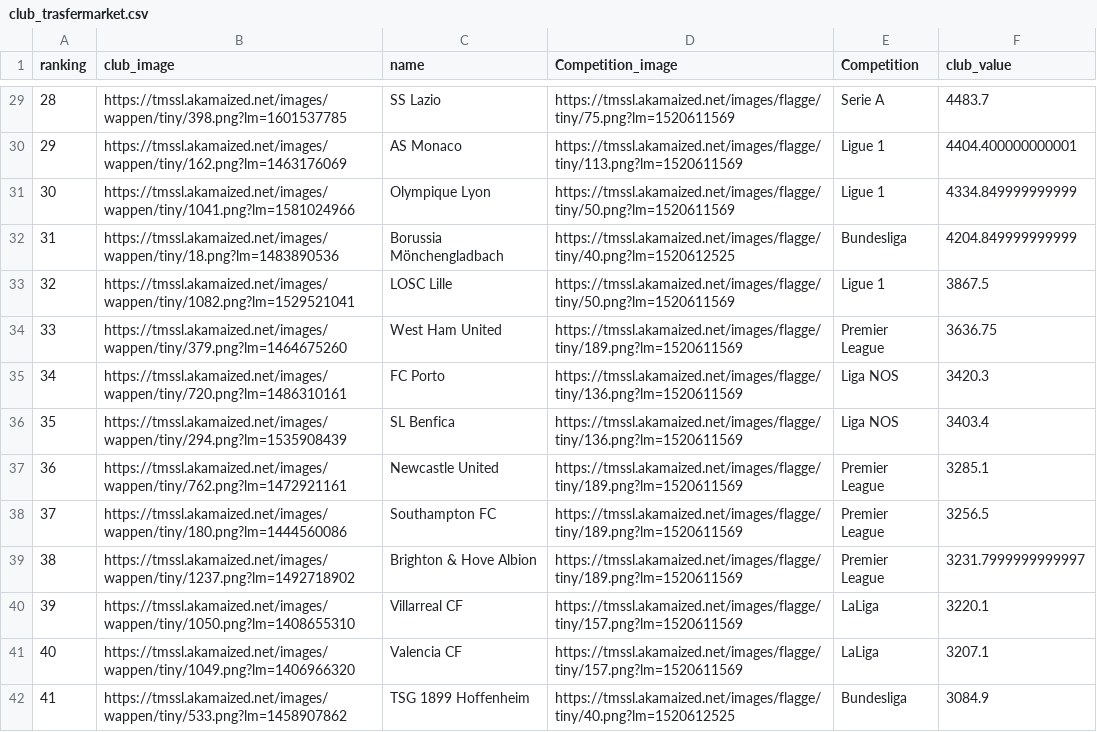
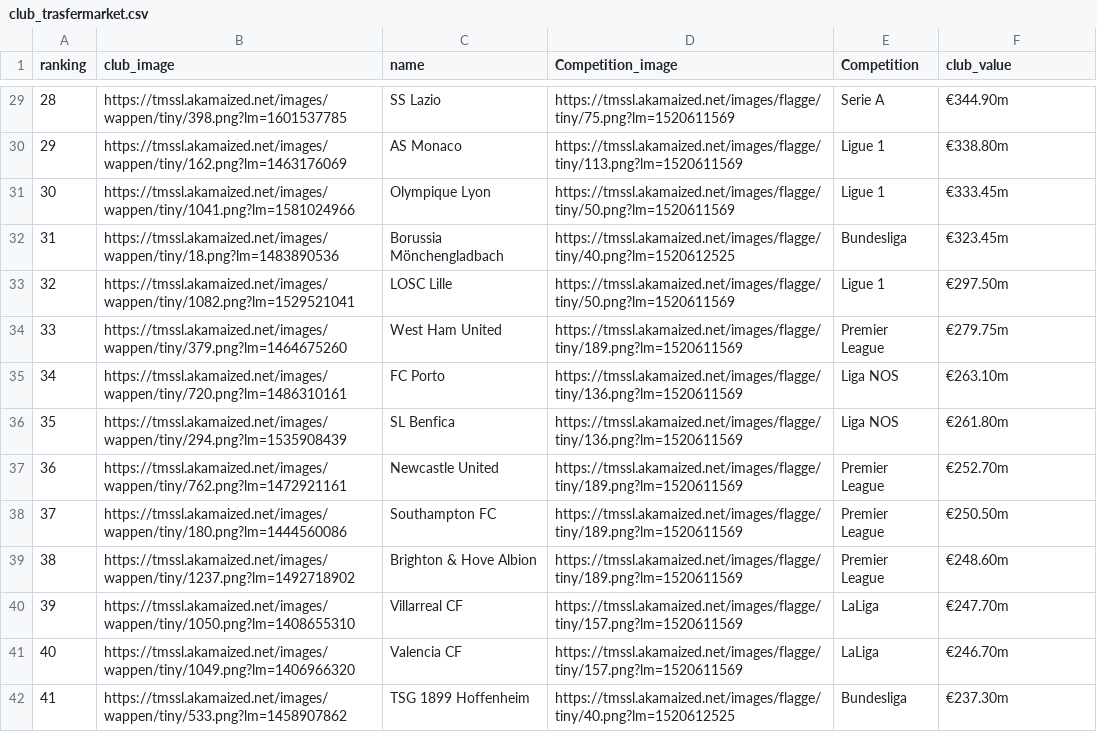
Before and after one commit to qjatjr29/transfermarket, a CSV file: TransferMarket_Django/club_trasfermarket.csv, drawn as a sheet; only a part is shown, gaps mark what is left out; the diff covers the shown part only.

```diff
--- a/TransferMarket_Django/club_trasfermarket.csv
+++ b/TransferMarket_Django/club_trasfermarket.csv
@@ -29,14 +29,14 @@ ranking,club_image,name,Competition_image,Competition,club_value
-28,https://tmssl.akamaized.net/images/wappen/tiny/398.png?lm=1601537785,SS Lazio,https://tmssl.akamaized.net/images/flagge/tiny/75.png?lm=1520611569,Serie A,4483.7
-29,https://tmssl.akamaized.net/images/wappen/tiny/162.png?lm=1463176069,AS Monaco,https://tmssl.akamaized.net/images/flagge/tiny/113.png?lm=1520611569,Ligue 1,4404.400000000001
-30,https://tmssl.akamaized.net/images/wappen/tiny/1041.png?lm=1581024966,Olympique Lyon,https://tmssl.akamaized.net/images/flagge/tiny/50.png?lm=1520611569,Ligue 1,4334.849999999999
-31,https://tmssl.akamaized.net/images/wappen/tiny/18.png?lm=1483890536,Borussia Mönchengladbach,https://tmssl.akamaized.net/images/flagge/tiny/40.png?lm=1520612525,Bundesliga,4204.849999999999
-32,https://tmssl.akamaized.net/images/wappen/tiny/1082.png?lm=1529521041,LOSC Lille,https://tmssl.akamaized.net/images/flagge/tiny/50.png?lm=1520611569,Ligue 1,3867.5
-33,https://tmssl.akamaized.net/images/wappen/tiny/379.png?lm=1464675260,West Ham United,https://tmssl.akamaized.net/images/flagge/tiny/189.png?lm=1520611569,Premier League,3636.75
-34,https://tmssl.akamaized.net/images/wappen/tiny/720.png?lm=1486310161,FC Porto,https://tmssl.akamaized.net/images/flagge/tiny/136.png?lm=1520611569,Liga NOS,3420.3
-35,https://tmssl.akamaized.net/images/wappen/tiny/294.png?lm=1535908439,SL Benfica,https://tmssl.akamaized.net/images/flagge/tiny/136.png?lm=1520611569,Liga NOS,3403.4
-36,https://tmssl.akamaized.net/images/wappen/tiny/762.png?lm=1472921161,Newcastle United,https://tmssl.akamaized.net/images/flagge/tiny/189.png?lm=1520611569,Premier League,3285.1
-37,https://tmssl.akamaized.net/images/wappen/tiny/180.png?lm=1444560086,Southampton FC,https://tmssl.akamaized.net/images/flagge/tiny/189.png?lm=1520611569,Premier League,3256.5
-38,https://tmssl.akamaized.net/images/wappen/tiny/1237.png?lm=1492718902,Brighton & Hove Albion,https://tmssl.akamaized.net/images/flagge/tiny/189.png?lm=1520611569,Premier League,3231.7999999999997
-39,https://tmssl.akamaized.net/images/wappen/tiny/1050.png?lm=1408655310,Villarreal CF,https://tmssl.akamaized.net/images/flagge/tiny/157.png?lm=1520611569,LaLiga,3220.1
-40,https://tmssl.akamaized.net/images/wappen/tiny/1049.png?lm=1406966320,Valencia CF,https://tmssl.akamaized.net/images/flagge/tiny/157.png?lm=1520611569,LaLiga,3207.1
-41,https://tmssl.akamaized.net/images/wappen/tiny/533.png?lm=1458907862,TSG 1899 Hoffenheim,https://tmssl.akamaized.net/images/flagge/tiny/40.png?lm=1520612525,Bundesliga,3084.9
+28,https://tmssl.akamaized.net/images/wappen/tiny/398.png?lm=1601537785,SS Lazio,https://tmssl.akamaized.net/images/flagge/tiny/75.png?lm=1520611569,Serie A,€344.90m
+29,https://tmssl.akamaized.net/images/wappen/tiny/162.png?lm=1463176069,AS Monaco,https://tmssl.akamaized.net/images/flagge/tiny/113.png?lm=1520611569,Ligue 1,€338.80m
+30,https://tmssl.akamaized.net/images/wappen/tiny/1041.png?lm=1581024966,Olympique Lyon,https://tmssl.akamaized.net/images/flagge/tiny/50.png?lm=1520611569,Ligue 1,€333.45m
+31,https://tmssl.akamaized.net/images/wappen/tiny/18.png?lm=1483890536,Borussia Mönchengladbach,https://tmssl.akamaized.net/images/flagge/tiny/40.png?lm=1520612525,Bundesliga,€323.45m
+32,https://tmssl.akamaized.net/images/wappen/tiny/1082.png?lm=1529521041,LOSC Lille,https://tmssl.akamaized.net/images/flagge/tiny/50.png?lm=1520611569,Ligue 1,€297.50m
+33,https://tmssl.akamaized.net/images/wappen/tiny/379.png?lm=1464675260,West Ham United,https://tmssl.akamaized.net/images/flagge/tiny/189.png?lm=1520611569,Premier League,€279.75m
+34,https://tmssl.akamaized.net/images/wappen/tiny/720.png?lm=1486310161,FC Porto,https://tmssl.akamaized.net/images/flagge/tiny/136.png?lm=1520611569,Liga NOS,€263.10m
+35,https://tmssl.akamaized.net/images/wappen/tiny/294.png?lm=1535908439,SL Benfica,https://tmssl.akamaized.net/images/flagge/tiny/136.png?lm=1520611569,Liga NOS,€261.80m
+36,https://tmssl.akamaized.net/images/wappen/tiny/762.png?lm=1472921161,Newcastle United,https://tmssl.akamaized.net/images/flagge/tiny/189.png?lm=1520611569,Premier League,€252.70m
+37,https://tmssl.akamaized.net/images/wappen/tiny/180.png?lm=1444560086,Southampton FC,https://tmssl.akamaized.net/images/flagge/tiny/189.png?lm=1520611569,Premier League,€250.50m
+38,https://tmssl.akamaized.net/images/wappen/tiny/1237.png?lm=1492718902,Brighton & Hove Albion,https://tmssl.akamaized.net/images/flagge/tiny/189.png?lm=1520611569,Premier League,€248.60m
+39,https://tmssl.akamaized.net/images/wappen/tiny/1050.png?lm=1408655310,Villarreal CF,https://tmssl.akamaized.net/images/flagge/tiny/157.png?lm=1520611569,LaLiga,€247.70m
+40,https://tmssl.akamaized.net/images/wappen/tiny/1049.png?lm=1406966320,Valencia CF,https://tmssl.akamaized.net/images/flagge/tiny/157.png?lm=1520611569,LaLiga,€246.70m
+41,https://tmssl.akamaized.net/images/wappen/tiny/533.png?lm=1458907862,TSG 1899 Hoffenheim,https://tmssl.akamaized.net/images/flagge/tiny/40.png?lm=1520612525,Bundesliga,€237.30m
```
Also changed, not shown: 94 edited cells elsewhere in this file, TransferMarket_Django/trasfermarket.csv, 25 other files.
